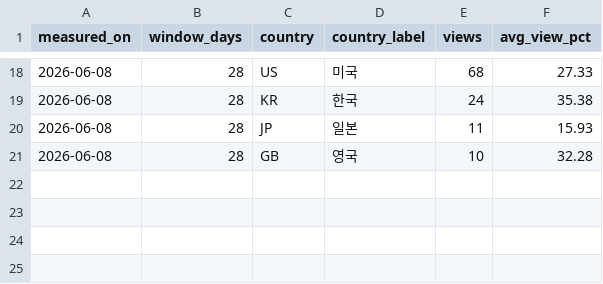
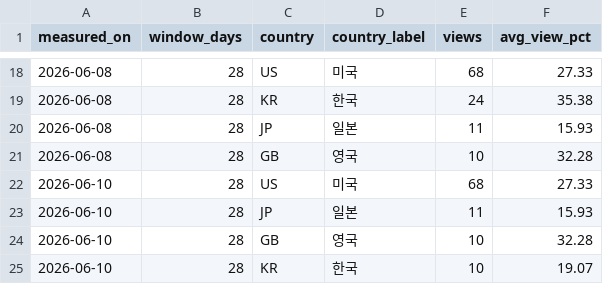
Before and after one commit to Cottons-Blue-leap/ProjectMuse, a CSV file: Analytics/geo.csv, drawn as a sheet; only a part is shown, gaps mark what is left out.

```diff
--- a/Analytics/geo.csv
+++ b/Analytics/geo.csv
@@ -21 +21,5 @@ measured_on,window_days,country,country_label,views,avg_view_pct
 2026-06-08,28,GB,영국,10,32.28
+2026-06-10,28,US,미국,68,27.33
+2026-06-10,28,JP,일본,11,15.93
+2026-06-10,28,GB,영국,10,32.28
+2026-06-10,28,KR,한국,10,19.07
```
Also changed, not shown: Analytics/search.csv, Analytics/snapshots.csv, 3 other files.
